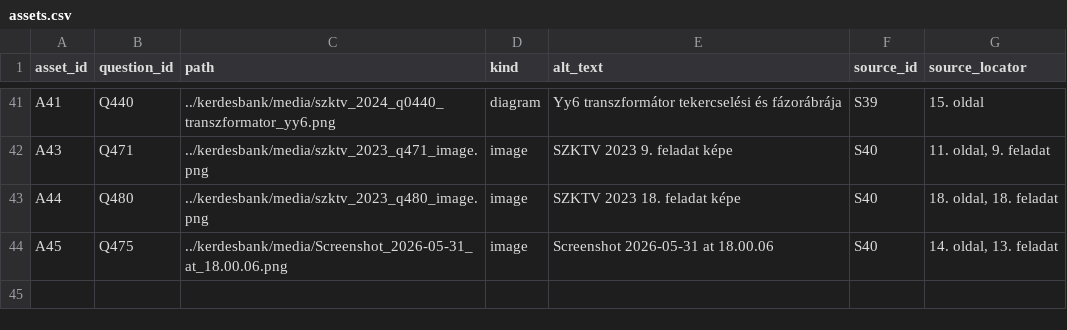
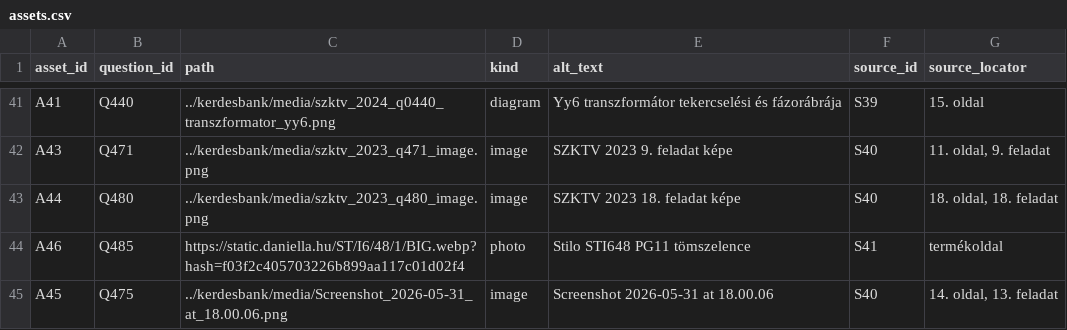
Before and after one commit to pm3gy/villanyszerelo-interaktiv-vizsga-gyakorlo, a CSV file: kerdesbank/assets.csv, drawn as a sheet; only a part is shown, gaps mark what is left out.

```diff
--- a/kerdesbank/assets.csv
+++ b/kerdesbank/assets.csv
@@ -43,2 +43,3 @@ A43;Q471;../kerdesbank/media/szktv_2023_q471_image.png;image;SZKTV 2023 9. felad
 A44;Q480;../kerdesbank/media/szktv_2023_q480_image.png;image;SZKTV 2023 18. feladat képe;S40;18. oldal, 18. feladat
+A46;Q485;https://static.daniella.hu/ST/I6/48/1/BIG.webp?hash=f03f2c405703226b899aa117c01d02f4;photo;Stilo STI648 PG11 tömszelence;S41;termékoldal
 A45;Q475;../kerdesbank/media/Screenshot_2026-05-31_at_18.00.06.png;image;Screenshot 2026-05-31 at 18.00.06;S40;14. oldal, 13. feladat
```
Also changed, not shown: kerdesbank/choices.csv, kerdesbank/questions.csv, 3 other files.
